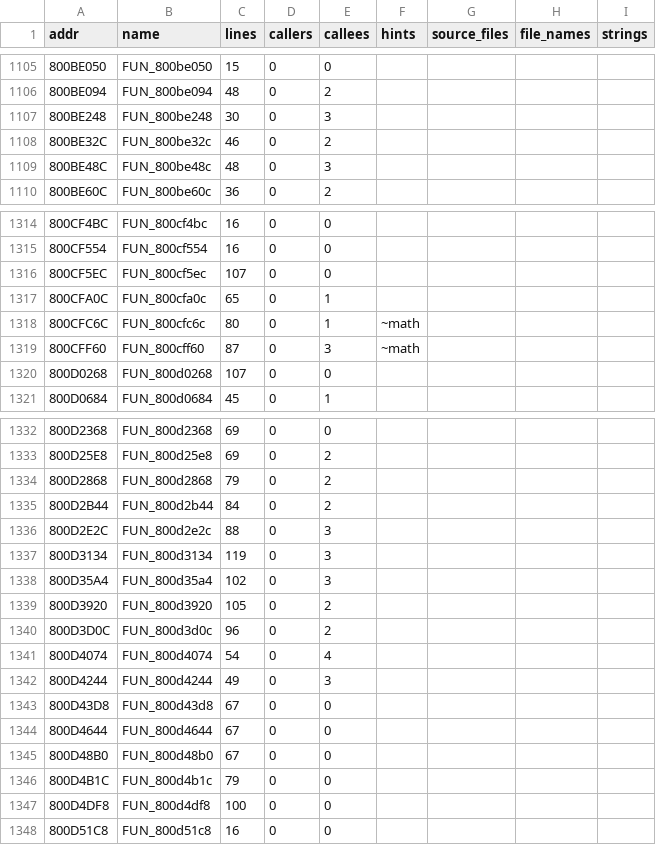
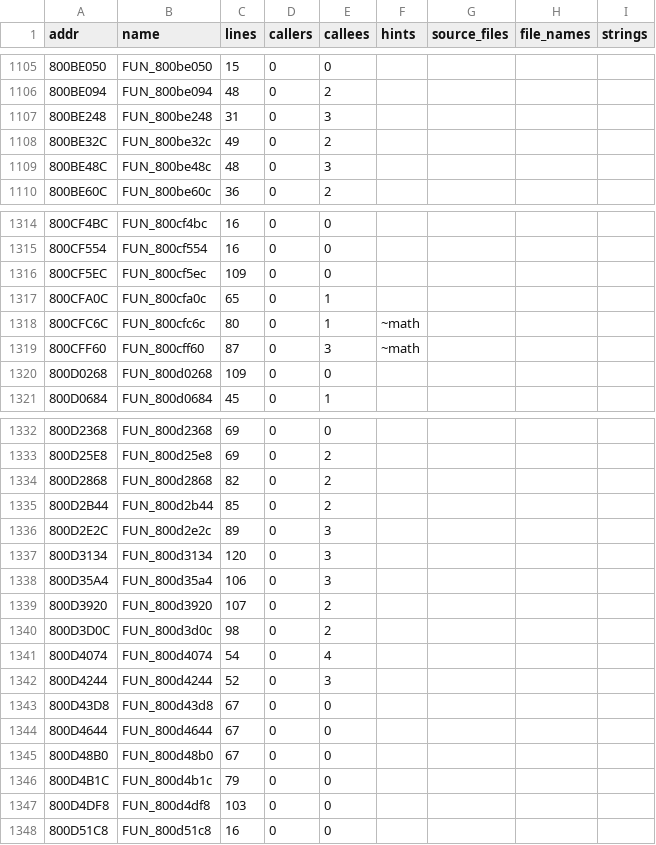
Before and after one commit to YourLocalDundee/custom-robo-decomp, a TSV file: symbols/game_map.tsv, drawn as a sheet; only a part is shown, gaps mark what is left out; the diff covers the shown part only.

```diff
--- a/symbols/game_map.tsv
+++ b/symbols/game_map.tsv
@@ -1106,4 +1106,4 @@ addr	name	lines	callers	callees	hints	source_files	file_names	strings
 800BE094	FUN_800be094	48	0	2				
-800BE248	FUN_800be248	30	0	3				
-800BE32C	FUN_800be32c	46	0	2				
+800BE248	FUN_800be248	31	0	3				
+800BE32C	FUN_800be32c	49	0	2				
 800BE48C	FUN_800be48c	48	0	3				
@@ -1315,3 +1315,3 @@ addr	name	lines	callers	callees	hints	source_files	file_names	strings
 800CF554	FUN_800cf554	16	0	0				
-800CF5EC	FUN_800cf5ec	107	0	0				
+800CF5EC	FUN_800cf5ec	109	0	0				
 800CFA0C	FUN_800cfa0c	65	0	1				
@@ -1319,3 +1319,3 @@ addr	name	lines	callers	callees	hints	source_files	file_names	strings
 800CFF60	FUN_800cff60	87	0	3	~math			
-800D0268	FUN_800d0268	107	0	0				
+800D0268	FUN_800d0268	109	0	0				
 800D0684	FUN_800d0684	45	0	1				
@@ -1333,11 +1333,11 @@ addr	name	lines	callers	callees	hints	source_files	file_names	strings
 800D25E8	FUN_800d25e8	69	0	2				
-800D2868	FUN_800d2868	79	0	2				
-800D2B44	FUN_800d2b44	84	0	2				
-800D2E2C	FUN_800d2e2c	88	0	3				
-800D3134	FUN_800d3134	119	0	3				
-800D35A4	FUN_800d35a4	102	0	3				
-800D3920	FUN_800d3920	105	0	2				
-800D3D0C	FUN_800d3d0c	96	0	2				
+800D2868	FUN_800d2868	82	0	2				
+800D2B44	FUN_800d2b44	85	0	2				
+800D2E2C	FUN_800d2e2c	89	0	3				
+800D3134	FUN_800d3134	120	0	3				
+800D35A4	FUN_800d35a4	106	0	3				
+800D3920	FUN_800d3920	107	0	2				
+800D3D0C	FUN_800d3d0c	98	0	2				
 800D4074	FUN_800d4074	54	0	4				
-800D4244	FUN_800d4244	49	0	3				
+800D4244	FUN_800d4244	52	0	3				
 800D43D8	FUN_800d43d8	67	0	0				
@@ -1346,3 +1346,3 @@ addr	name	lines	callers	callees	hints	source_files	file_names	strings
 800D4B1C	FUN_800d4b1c	79	0	0				
-800D4DF8	FUN_800d4df8	100	0	0				
+800D4DF8	FUN_800d4df8	103	0	0				
 800D51C8	FUN_800d51c8	16	0	0				
```
Also changed, not shown: 29 edited cells elsewhere in this file, 13 other files.
